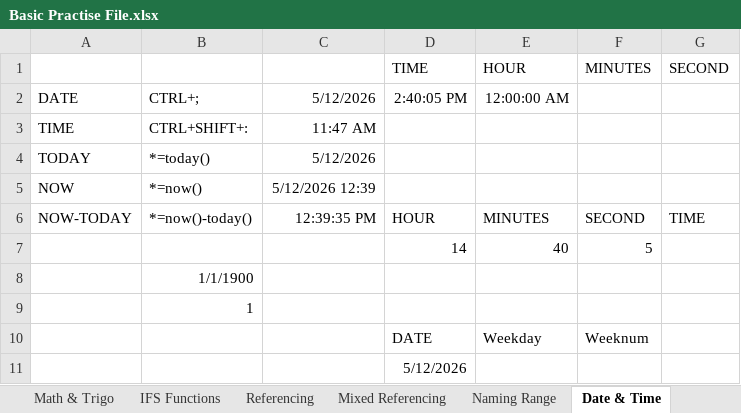
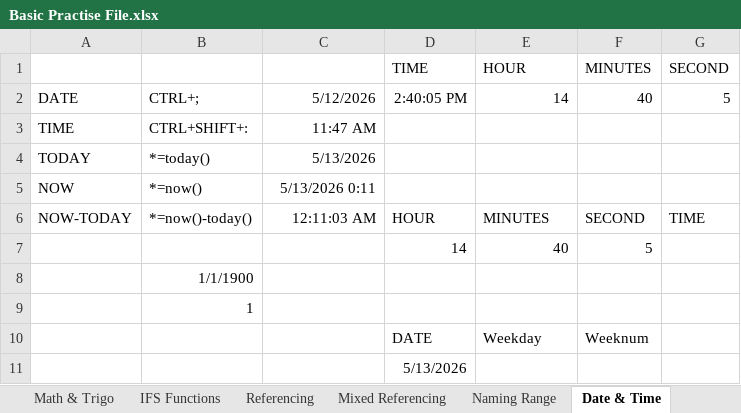
Before and after one commit to varunesharasu/Excel, an Excel workbook: Basic Practise File.xlsx, sheet Date & Time, drawn as a sheet; values as stored, in another font and other column widths than the file's, no borders; the diff names each change by its address in the sheet, - before the commit and + after, or states it on an @@ line.

Commit message:
Updated Basic Practise File.xlsx and Mixed Referencing.xlsx

```diff
--- a/Basic Practise File.xlsx (sheet Date & Time)
+++ b/Basic Practise File.xlsx (sheet Date & Time)
-E2 (HOUR): 12:00:00 AM
+E2 (HOUR): 14
-F2 (MINUTES): (empty)
+F2 (MINUTES): 40
-G2 (SECOND): (empty)
+G2 (SECOND): 5
-C4: 5/12/2026
+C4: 5/13/2026
-C5: 5/12/2026 12:39
+C5: 5/13/2026 0:11
-C6: 12:39:35 PM
+C6: 12:11:03 AM
-D11 (TIME): 5/12/2026
+D11 (TIME): 5/13/2026
```
Also changed, not shown: sheet Information, sheet Paste Special Operations, Mixed Referencing.xlsx.
